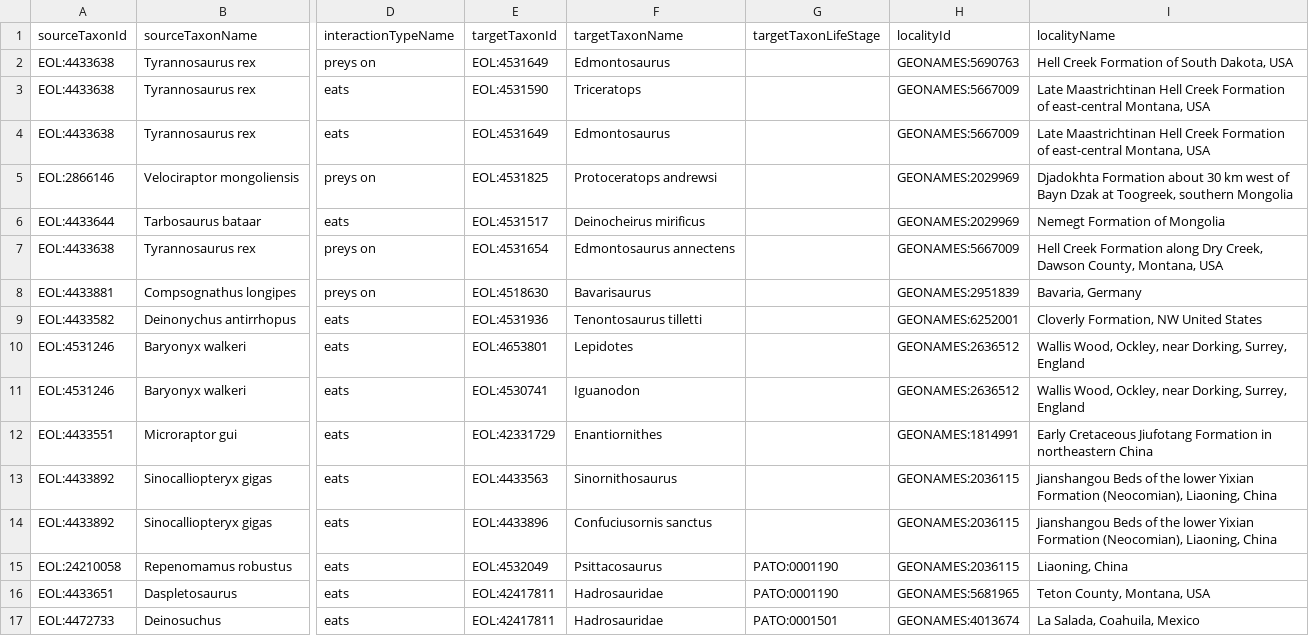
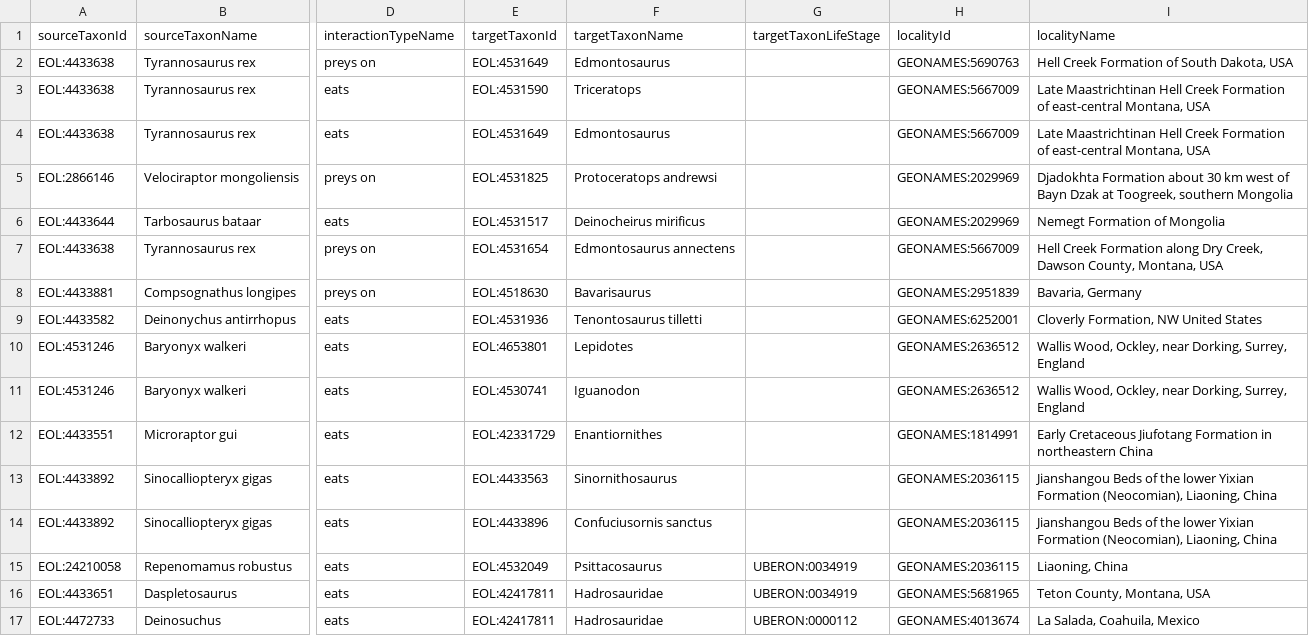
Before and after one commit to cmungall/dinosaur-biotic-interactions1, a TSV file: interactions.tsv, drawn as a sheet; only a part is shown, gaps mark what is left out; the diff names each change by its address in the sheet, - before the commit and + after, or states it on an @@ line.

Commit message:
replacing use of PATO with UBERON

```diff
--- a/interactions.tsv
+++ b/interactions.tsv
-G15:G16 (targetTaxonLifeStage): PATO:0001190
+G15:G16 (targetTaxonLifeStage): UBERON:0034919
-G17 (targetTaxonLifeStage): PATO:0001501
+G17 (targetTaxonLifeStage): UBERON:0000112
```
Also changed, not shown: 1 other file.
